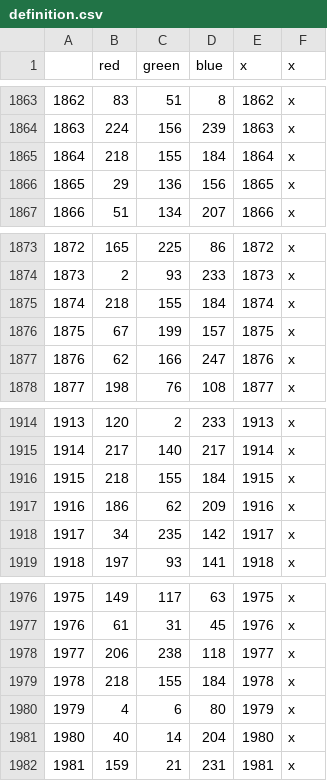
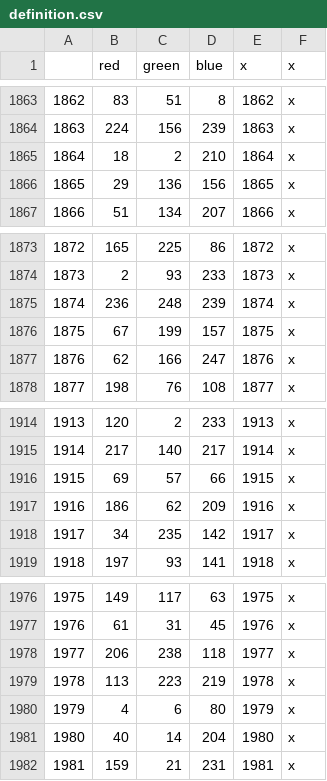
Before and after one commit to toilercleaner666/nirn, a CSV file: NirnUniversalis/map/definition.csv, drawn as a sheet; only a part is shown, gaps mark what is left out.

Commit message:
Update definition.csv

```diff
--- a/NirnUniversalis/map/definition.csv
+++ b/NirnUniversalis/map/definition.csv
@@ -1864,3 +1864,3 @@
 1863;224;156;239;1863;x
-1864;218;155;184;1864;x
+1864;18;2;210;1864;x
 1865;29;136;156;1865;x
@@ -1874,3 +1874,3 @@
 1873;2;93;233;1873;x
-1874;218;155;184;1874;x
+1874;236;248;239;1874;x
 1875;67;199;157;1875;x
@@ -1915,3 +1915,3 @@
 1914;217;140;217;1914;x
-1915;218;155;184;1915;x
+1915;69;57;66;1915;x
 1916;186;62;209;1916;x
@@ -1978,3 +1978,3 @@
 1977;206;238;118;1977;x
-1978;218;155;184;1978;x
+1978;113;223;219;1978;x
 1979;4;6;80;1979;x
```
